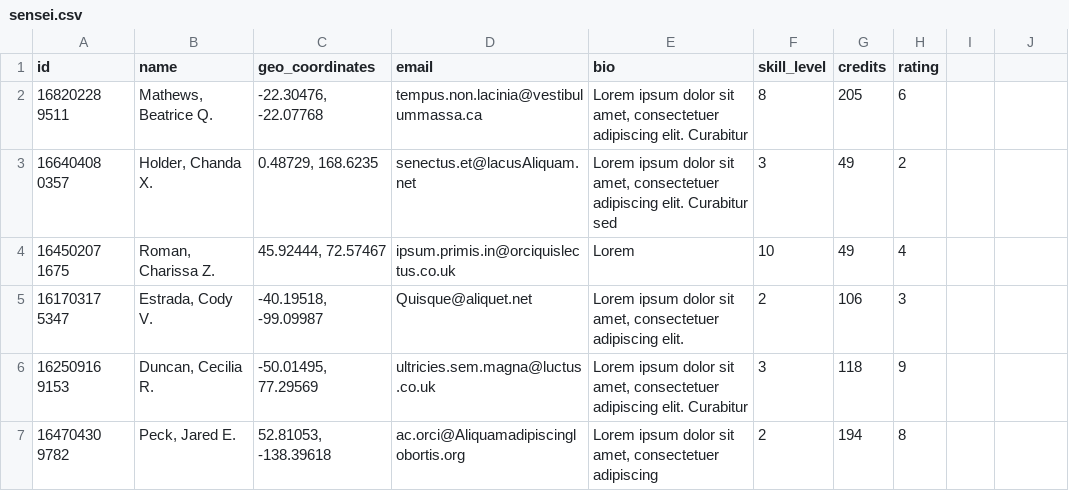
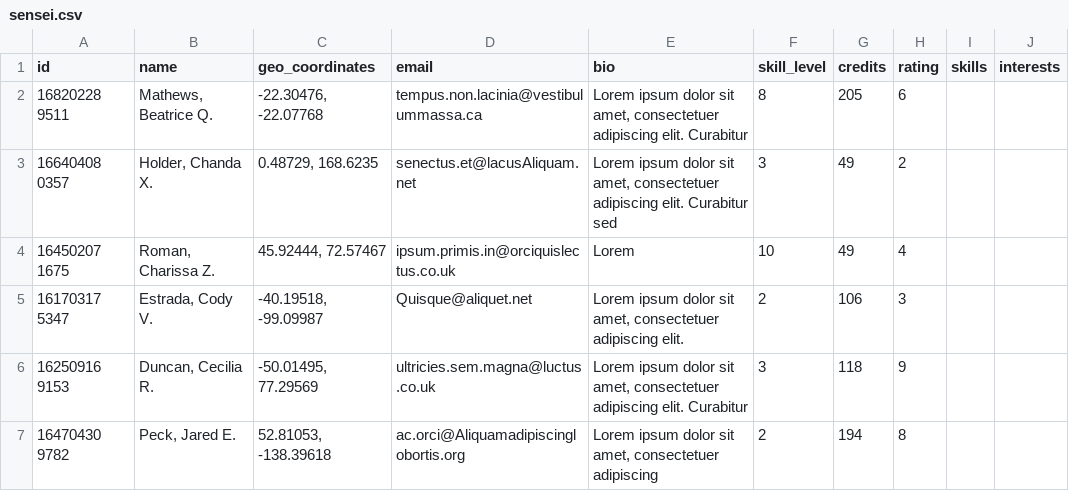
Before and after one commit to Brandenlanghals/EverydaySensei, a CSV file: csv/sensei.csv, drawn as a sheet; only a part is shown.

```diff
--- a/csv/sensei.csv
+++ b/csv/sensei.csv
@@ -1,2 +1,2 @@
-id|name|geo_coordinates|email|bio|skill_level|credits|rating
+id|name|geo_coordinates|email|bio|skill_level|credits|rating|skills|interests
 16820228 9511|Mathews, Beatrice Q.|-22.30476, -22.07768|tempus.non.lacinia@vestibulummassa.ca|Lorem ipsum dolor sit amet, consectetuer adipiscing elit. Curabitur|8|205|6
```
Also changed, not shown: csv/student.csv, 10 other files.
